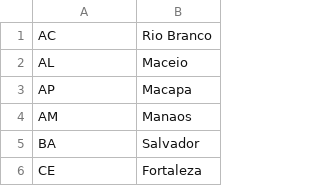
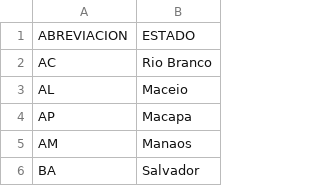
Before and after one commit to Jorgelina-Etchevest/Olist, a CSV file: estados.csv, drawn as a sheet; only a part is shown; the shorter side is filled out with more unchanged rows.

Commit message:
Update estados.csv

```diff
--- a/estados.csv
+++ b/estados.csv
@@ -1 +1,2 @@
+ABREVIACION;ESTADO
 AC;Rio Branco
```
